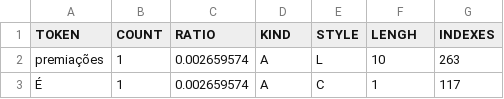
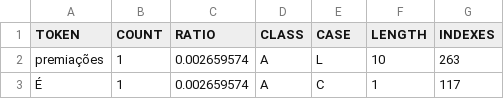
Before and after one commit to fabiolimace/abow, a TSV file: app/data/default/25cc123e/25cc123e-66c5-35ac-8b32-bc8ef803abdf/data.tsv, drawn as a sheet; only a part is shown.

```diff
--- a/app/data/default/25cc123e/25cc123e-66c5-35ac-8b32-bc8ef803abdf/data.tsv
+++ b/app/data/default/25cc123e/25cc123e-66c5-35ac-8b32-bc8ef803abdf/data.tsv
@@ -1,2 +1,2 @@
-TOKEN	COUNT	RATIO	KIND	STYLE	LENGH	INDEXES
+TOKEN	COUNT	RATIO	CLASS	CASE	LENGTH	INDEXES
 premiações	1	0.002659574	A	L	10	263
```
Also changed, not shown: app/data/default/80a7c9ab/80a7c9ab-8f0c-31ab-9f72-251367cf6557/data.tsv, 8 other files.
